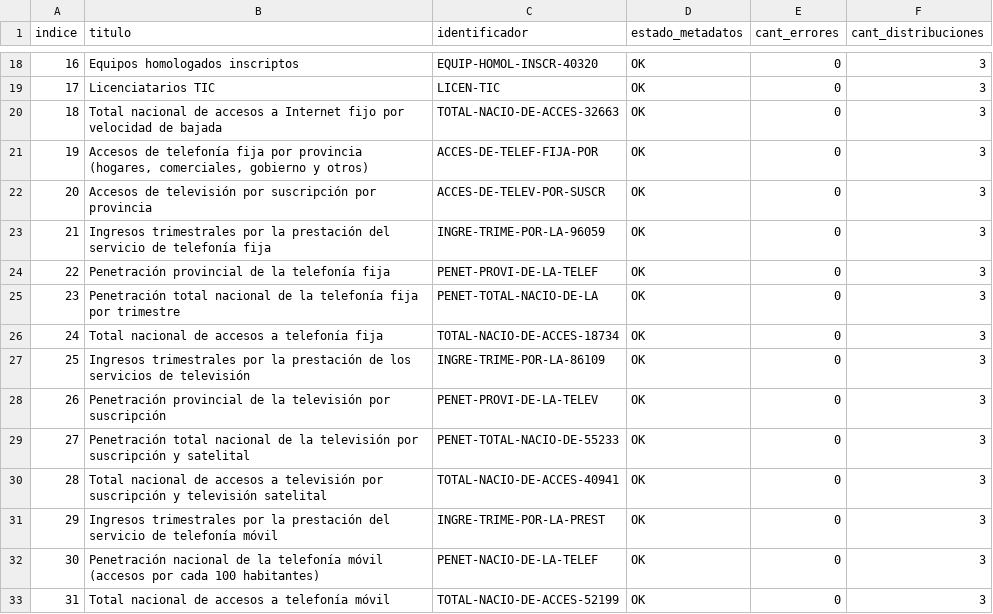
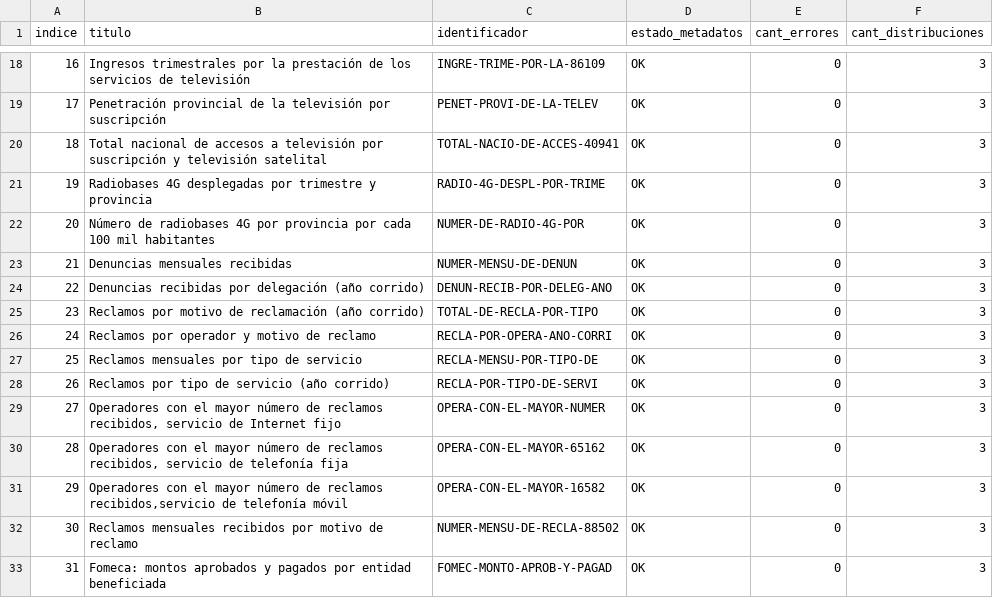
Before and after one commit to augustodevesa/libreria-catalogos, a CSV file: enacom/datasets.csv, drawn as a sheet; only a part is shown, gaps mark what is left out; the diff covers the shown part only.

```diff
--- a/enacom/datasets.csv
+++ b/enacom/datasets.csv
@@ -18,16 +18,16 @@ indice,titulo,identificador,estado_metadatos,cant_errores,cant_distribuciones
-16,Equipos homologados inscriptos,EQUIP-HOMOL-INSCR-40320,OK,0,3
-17,Licenciatarios TIC,LICEN-TIC,OK,0,3
-18,Total nacional de accesos a Internet fijo por velocidad de bajada,TOTAL-NACIO-DE-ACCES-32663,OK,0,3
-19,"Accesos de telefonía fija por provincia (hogares, comerciales, gobierno y otros)",ACCES-DE-TELEF-FIJA-POR,OK,0,3
-20,Accesos de televisión por suscripción por provincia,ACCES-DE-TELEV-POR-SUSCR,OK,0,3
-21,Ingresos trimestrales por la prestación del servicio de telefonía fija,INGRE-TRIME-POR-LA-96059,OK,0,3
-22,Penetración provincial de la telefonía fija,PENET-PROVI-DE-LA-TELEF,OK,0,3
-23,Penetración total nacional de la telefonía fija por trimestre,PENET-TOTAL-NACIO-DE-LA,OK,0,3
-24,Total nacional de accesos a telefonía fija,TOTAL-NACIO-DE-ACCES-18734,OK,0,3
-25,Ingresos trimestrales por la prestación de los servicios de televisión,INGRE-TRIME-POR-LA-86109,OK,0,3
-26,Penetración provincial de la televisión por suscripción,PENET-PROVI-DE-LA-TELEV,OK,0,3
-27,Penetración total nacional de la televisión por suscripción y satelital,PENET-TOTAL-NACIO-DE-55233,OK,0,3
-28,Total nacional de accesos a televisión por suscripción y televisión satelital,TOTAL-NACIO-DE-ACCES-40941,OK,0,3
-29,Ingresos trimestrales por la prestación del servicio de telefonía móvil,INGRE-TRIME-POR-LA-PREST,OK,0,3
-30,Penetración nacional de la telefonía móvil (accesos por cada 100 habitantes),PENET-NACIO-DE-LA-TELEF,OK,0,3
-31,Total nacional de accesos a telefonía móvil,TOTAL-NACIO-DE-ACCES-52199,OK,0,3
+16,Ingresos trimestrales por la prestación de los servicios de televisión,INGRE-TRIME-POR-LA-86109,OK,0,3
+17,Penetración provincial de la televisión por suscripción,PENET-PROVI-DE-LA-TELEV,OK,0,3
+18,Total nacional de accesos a televisión por suscripción y televisión satelital,TOTAL-NACIO-DE-ACCES-40941,OK,0,3
+19,Radiobases 4G desplegadas por trimestre y provincia,RADIO-4G-DESPL-POR-TRIME,OK,0,3
+20,Número de radiobases 4G por provincia por cada 100 mil habitantes,NUMER-DE-RADIO-4G-POR,OK,0,3
+21,Denuncias mensuales recibidas,NUMER-MENSU-DE-DENUN,OK,0,3
+22,Denuncias recibidas por delegación (año corrido),DENUN-RECIB-POR-DELEG-ANO,OK,0,3
+23,Reclamos por motivo de reclamación (año corrido),TOTAL-DE-RECLA-POR-TIPO,OK,0,3
+24,Reclamos por operador y motivo de reclamo,RECLA-POR-OPERA-ANO-CORRI,OK,0,3
+25,Reclamos mensuales por tipo de servicio,RECLA-MENSU-POR-TIPO-DE,OK,0,3
+26,Reclamos por tipo de servicio (año corrido),RECLA-POR-TIPO-DE-SERVI,OK,0,3
+27,"Operadores con el mayor número de reclamos recibidos, servicio de Internet fijo",OPERA-CON-EL-MAYOR-NUMER,OK,0,3
+28,"Operadores con el mayor número de reclamos recibidos, servicio de telefonía fija",OPERA-CON-EL-MAYOR-65162,OK,0,3
+29,"Operadores con el mayor número de reclamos recibidos,servicio de telefonía móvil",OPERA-CON-EL-MAYOR-16582,OK,0,3
+30,Reclamos mensuales recibidos por motivo de reclamo,NUMER-MENSU-DE-RECLA-88502,OK,0,3
+31,Fomeca: montos aprobados y pagados por entidad beneficiada,FOMEC-MONTO-APROB-Y-PAGAD,OK,0,3
```
Also changed, not shown: 70 edited cells elsewhere in this file.
